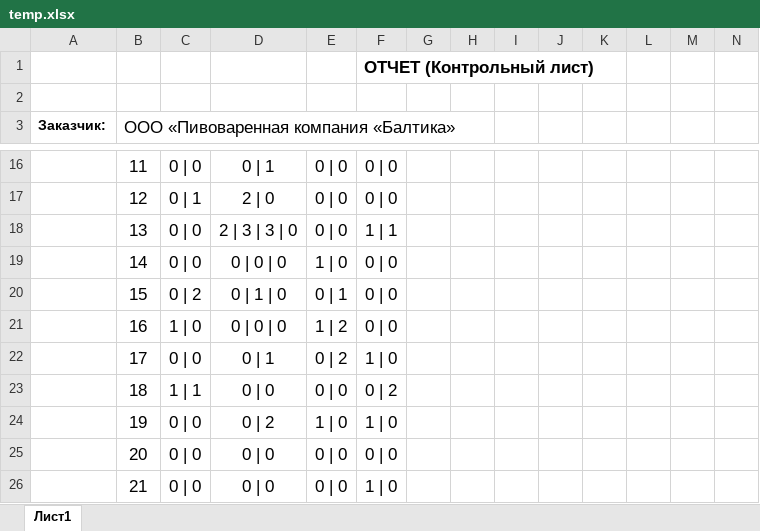
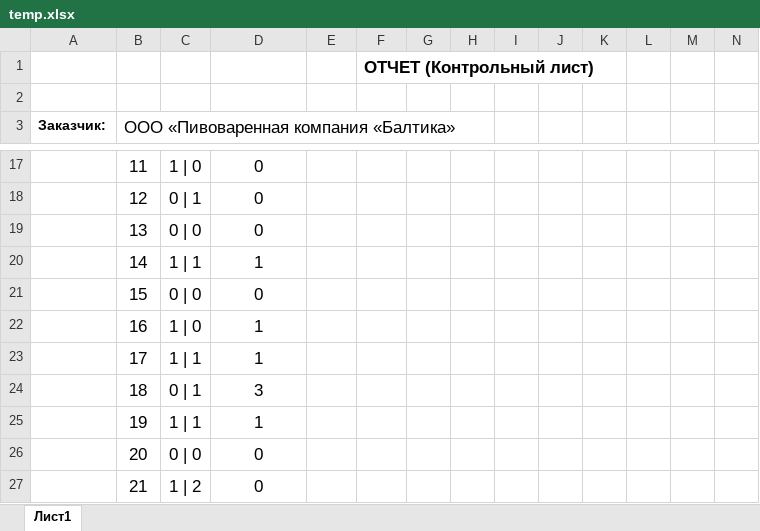
Before and after one commit to EZHIK163/pestcontrol, an Excel workbook: temp.xlsx, sheet Лист1, drawn as a sheet; only a part is shown, gaps mark what is left out; values as stored, in another font and other column widths than the file's, no borders; addresses are those after the commit; the diff covers the shown part only; the diff names each change by its address in the sheet, - before the commit and + after, or states it on an @@ line.

```diff
--- a/temp.xlsx (sheet Лист1)
+++ b/temp.xlsx (sheet Лист1)
-C17: 0 | 0
+C17: 1 | 0
-D17: 0 | 1
+D17: 0
-E17:E19: 0 | 0
+E17:E19: (empty)
-F17:F18: 0 | 0
+F17:F18: (empty)
-D18: 2 | 0
+D18: 0
-D19: 2 | 3 | 3 | 0
+D19: 0
-F19: 1 | 1
+F19: (empty)
-C20: 0 | 0
+C20: 1 | 1
-D20: 0 | 0 | 0
+D20: 1
-E20: 1 | 0
+E20: (empty)
-F20:F22: 0 | 0
+F20:F22: (empty)
-C21: 0 | 2
+C21: 0 | 0
-D21: 0 | 1 | 0
+D21: 0
-E21: 0 | 1
+E21: (empty)
-D22: 0 | 0 | 0
+D22: 1
-E22: 1 | 2
+E22: (empty)
-C23: 0 | 0
+C23: 1 | 1
-D23: 0 | 1
+D23: 1
-E23: 0 | 2
+E23: (empty)
-F23: 1 | 0
+F23: (empty)
-C24: 1 | 1
+C24: 0 | 1
-D24: 0 | 0
+D24: 3
-E24: 0 | 0
+E24: (empty)
-F24: 0 | 2
+F24: (empty)
-C25: 0 | 0
+C25: 1 | 1
-D25: 0 | 2
+D25: 1
-E25: 1 | 0
+E25: (empty)
-F25: 1 | 0
+F25: (empty)
-D26:D27: 0 | 0
+D26:D27: 0
-E26:E27: 0 | 0
+E26:E27: (empty)
-F26: 0 | 0
+F26: (empty)
-C27: 0 | 0
+C27: 1 | 2
-F27: 1 | 0
+F27: (empty)
```
Also changed, not shown: 2 added rows, 68 removed rows and 460 edited cells elsewhere in this sheet.
